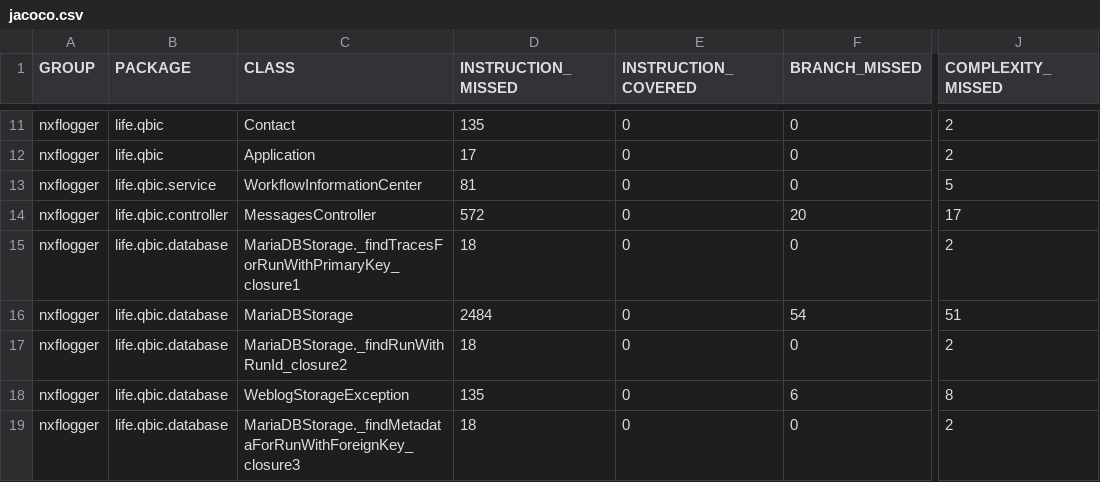
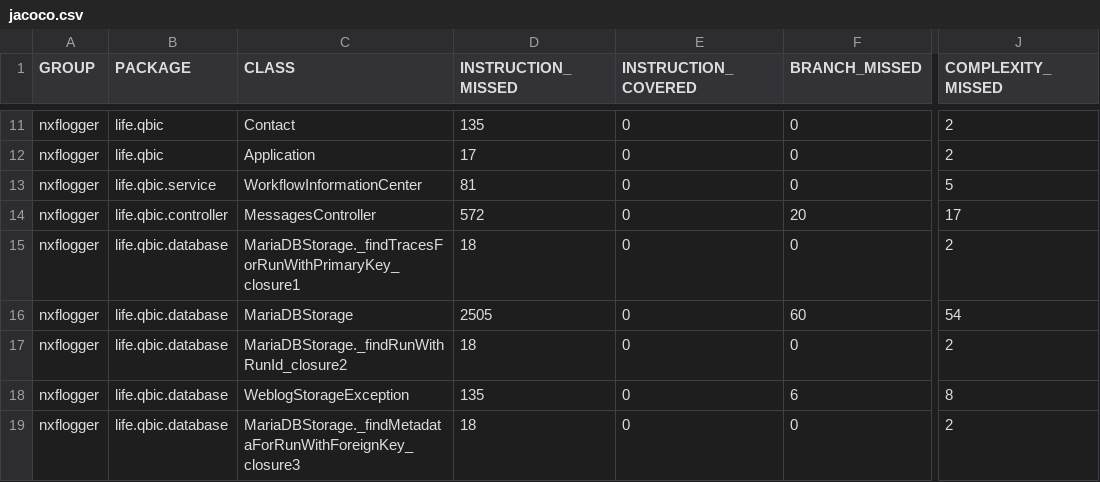
Before and after one commit to qbicsoftware/nextflow-logger-service, a CSV file: reports/development/jacoco/jacoco.csv, drawn as a sheet; only a part is shown, gaps mark what is left out; the diff names each change by its address in the sheet, - before the commit and + after, or states it on an @@ line.

```diff
--- a/reports/development/jacoco/jacoco.csv
+++ b/reports/development/jacoco/jacoco.csv
-D16 (INSTRUCTION_MISSED): 2484
+D16 (INSTRUCTION_MISSED): 2505
-F16 (BRANCH_MISSED): 54
+F16 (BRANCH_MISSED): 60
-J16 (COMPLEXITY_MISSED): 51
+J16 (COMPLEXITY_MISSED): 54
```
Also changed, not shown: 8 other files.
